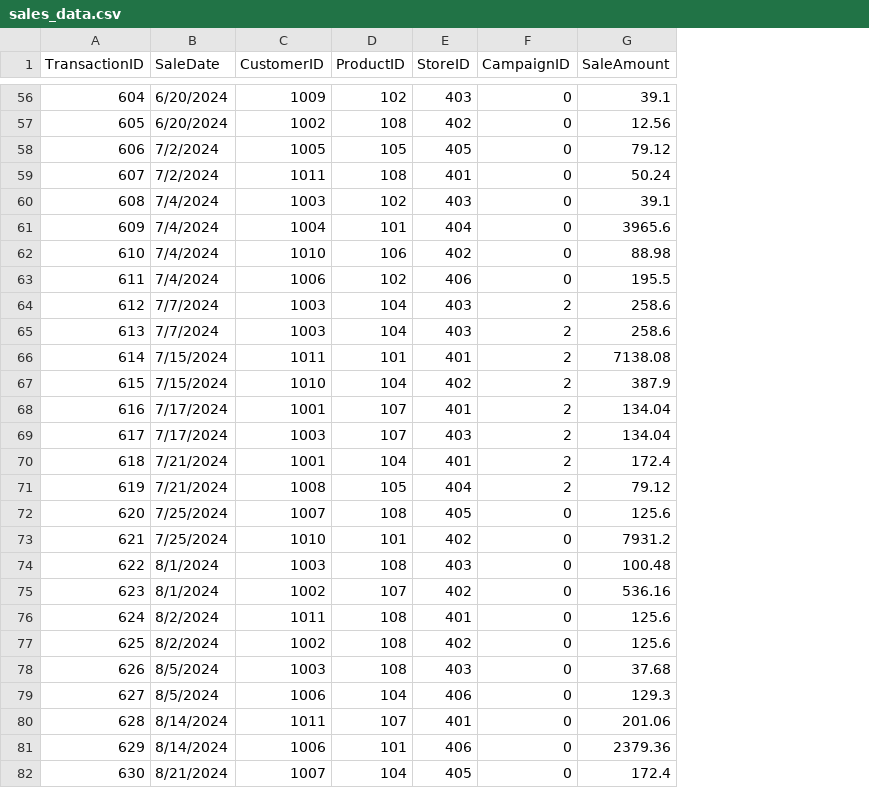
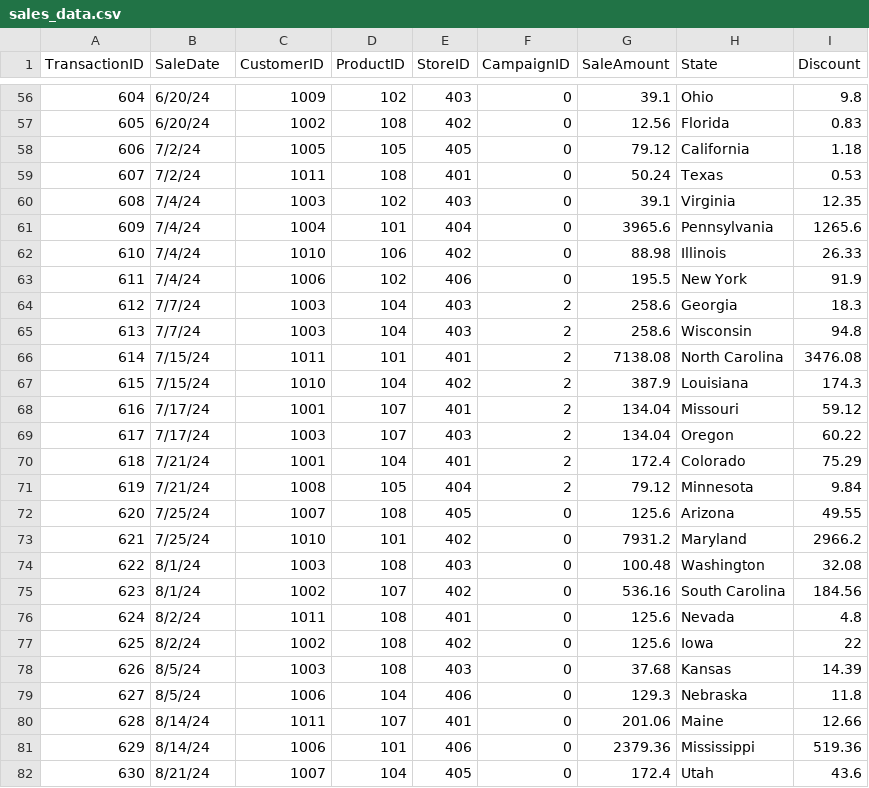
Before and after one commit to aarongilly/smart-store-gillespie, a CSV file: data/raw/sales_data.csv, drawn as a sheet; only a part is shown, gaps mark what is left out; the diff covers the shown part only; the diff names each change by its address in the sheet, - before the commit and + after, or states it on an @@ line.

```diff
--- a/data/raw/sales_data.csv
+++ b/data/raw/sales_data.csv
+column H (State), rows 56-82: Ohio | Florida | California | Texas | Virginia | Pennsylvania | Illinois | New York | Georgia | Wisconsin | North Carolina | Louisiana | Missouri | Oregon | Colorado | Minnesota | Arizona | Maryland | Washington | South Carolina | Nevada | Iowa | Kansas | Nebraska | Maine | Mississippi | Utah
+column I (Discount), rows 56-82: 9.8 | 0.83 | 1.18 | 0.53 | 12.35 | 1265.6 | 26.33 | 91.9 | 18.3 | 94.8 | 3476.08 | 174.3 | 59.12 | 60.22 | 75.29 | 9.84 | 49.55 | 2966.2 | 32.08 | 184.56 | 4.8 | 22 | 14.39 | 11.8 | 12.66 | 519.36 | 43.6
-B56:B57 (SaleDate): 6/20/2024
+B56:B57 (SaleDate): 6/20/24
-B58:B59 (SaleDate): 7/2/2024
+B58:B59 (SaleDate): 7/2/24
-B60:B63 (SaleDate): 7/4/2024
+B60:B63 (SaleDate): 7/4/24
-B64:B65 (SaleDate): 7/7/2024
+B64:B65 (SaleDate): 7/7/24
-B66:B67 (SaleDate): 7/15/2024
+B66:B67 (SaleDate): 7/15/24
-B68:B69 (SaleDate): 7/17/2024
+B68:B69 (SaleDate): 7/17/24
-B70:B71 (SaleDate): 7/21/2024
+B70:B71 (SaleDate): 7/21/24
-B72:B73 (SaleDate): 7/25/2024
+B72:B73 (SaleDate): 7/25/24
-B74:B75 (SaleDate): 8/1/2024
+B74:B75 (SaleDate): 8/1/24
-B76:B77 (SaleDate): 8/2/2024
+B76:B77 (SaleDate): 8/2/24
-B78:B79 (SaleDate): 8/5/2024
+B78:B79 (SaleDate): 8/5/24
-B80:B81 (SaleDate): 8/14/2024
+B80:B81 (SaleDate): 8/14/24
-B82 (SaleDate): 8/21/2024
+B82 (SaleDate): 8/21/24
```
Also changed, not shown: 67 edited cells elsewhere in this file, data/raw/customers_data.csv, data/raw/products_data.csv, 4 other files.
